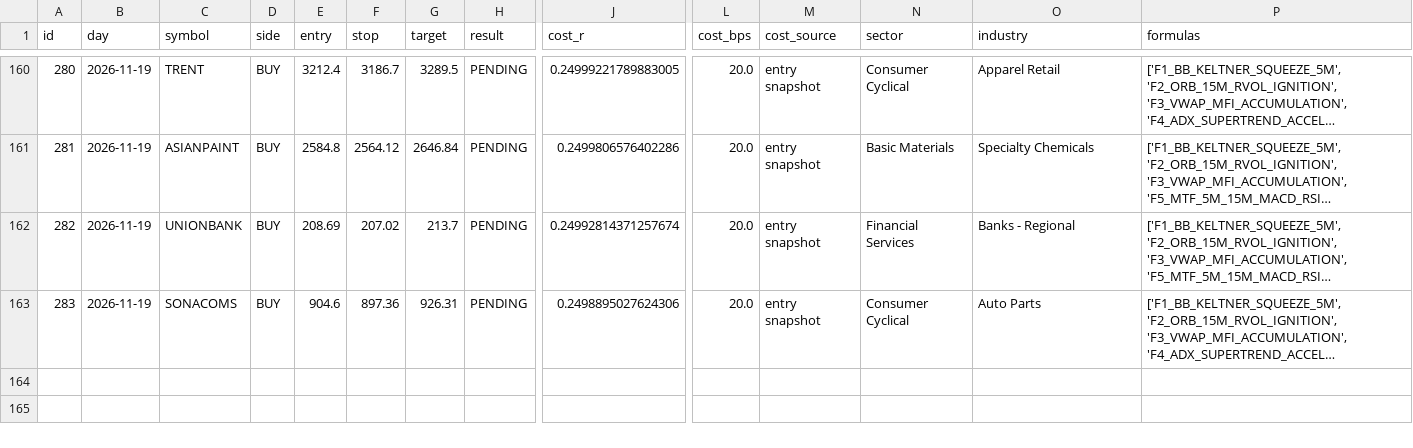
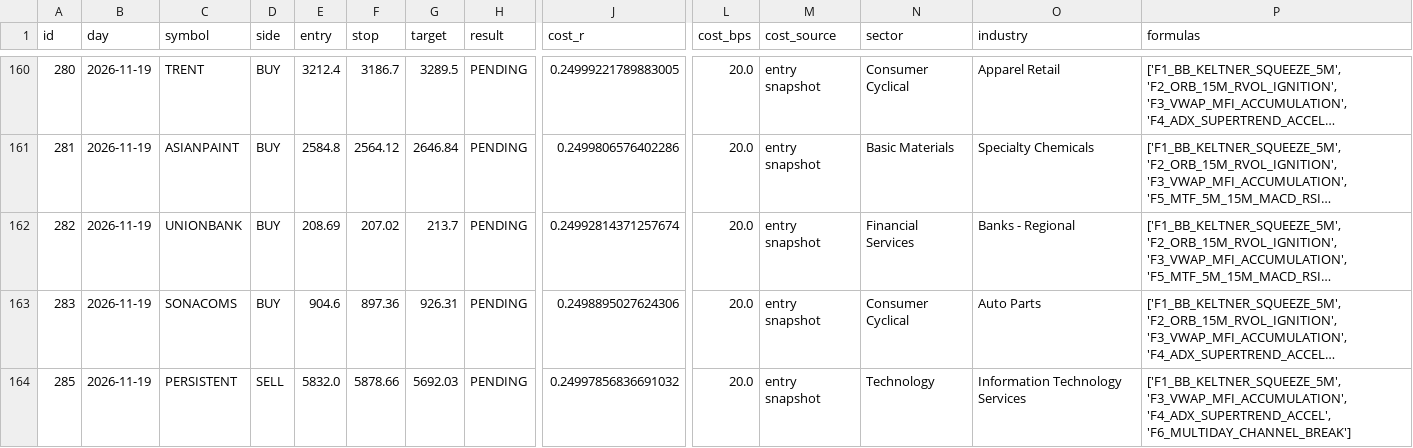
Before and after one commit to mahakalstay-coder/bharat-intraday-scout, a CSV file: reports/paper_trades.csv, drawn as a sheet; only a part is shown, gaps mark what is left out; long unchanged cells end in …; rows hold the shown columns only; the diff names each change by its address in the sheet, - before the commit and + after, or states it on an @@ line.

```diff
--- a/reports/paper_trades.csv
+++ b/reports/paper_trades.csv
+row 164: 285 | 2026-11-19 | PERSISTENT | SELL | 5832.0 | 5878.66 | 5692.03 | PENDING | 0.24997856836691032 | 20.0 | entry snapshot | Technology | Information Technology Services | ['F1_BB_KELTNER_SQUEEZE_5M', 'F3_VWAP_MFI_ACCUMULATION', 'F4_ADX_SUPERTREND_ACCEL', 'F6_MULTIDAY_CHANNEL_BREAK']
```
Also changed, not shown: reports/four_header_ledger.csv, 6 other files.
